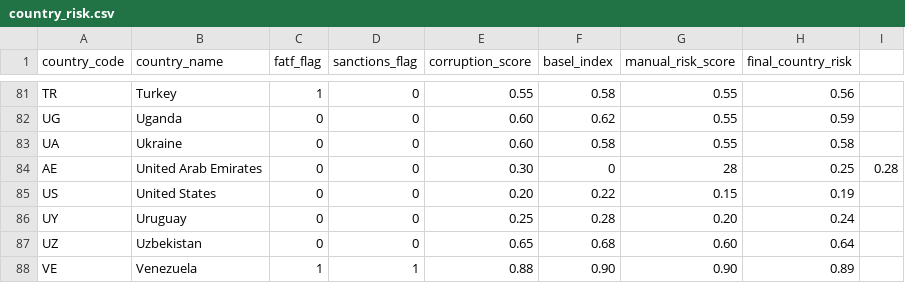
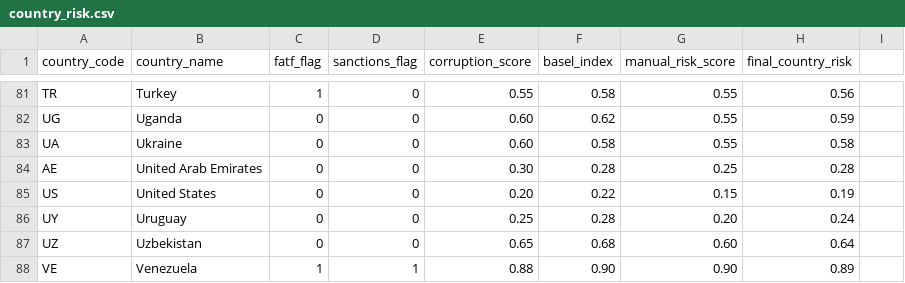
Before and after one commit to BMackenna-G66/riesgo-laft-mvp, a CSV file: data/country_risk.csv, drawn as a sheet; only a part is shown, gaps mark what is left out.

```diff
--- a/data/country_risk.csv
+++ b/data/country_risk.csv
@@ -83,3 +83,3 @@ UG,Uganda,0,0,0.60,0.62,0.55,0.59
 UA,Ukraine,0,0,0.60,0.58,0.55,0.58
-AE,United Arab Emirates,0,0,0.30,0,28,0.25,0.28
+AE,United Arab Emirates,0,0,0.30,0.28,0.25,0.28
 US,United States,0,0,0.20,0.22,0.15,0.19
```
Also changed, not shown: 4 other files.
